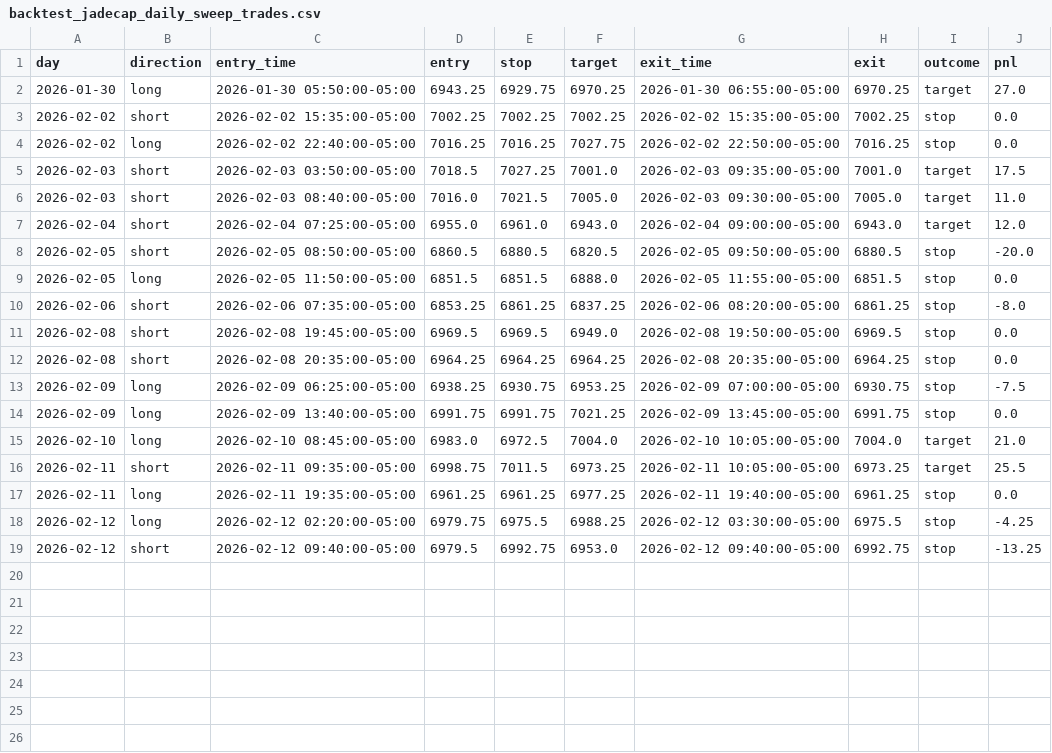
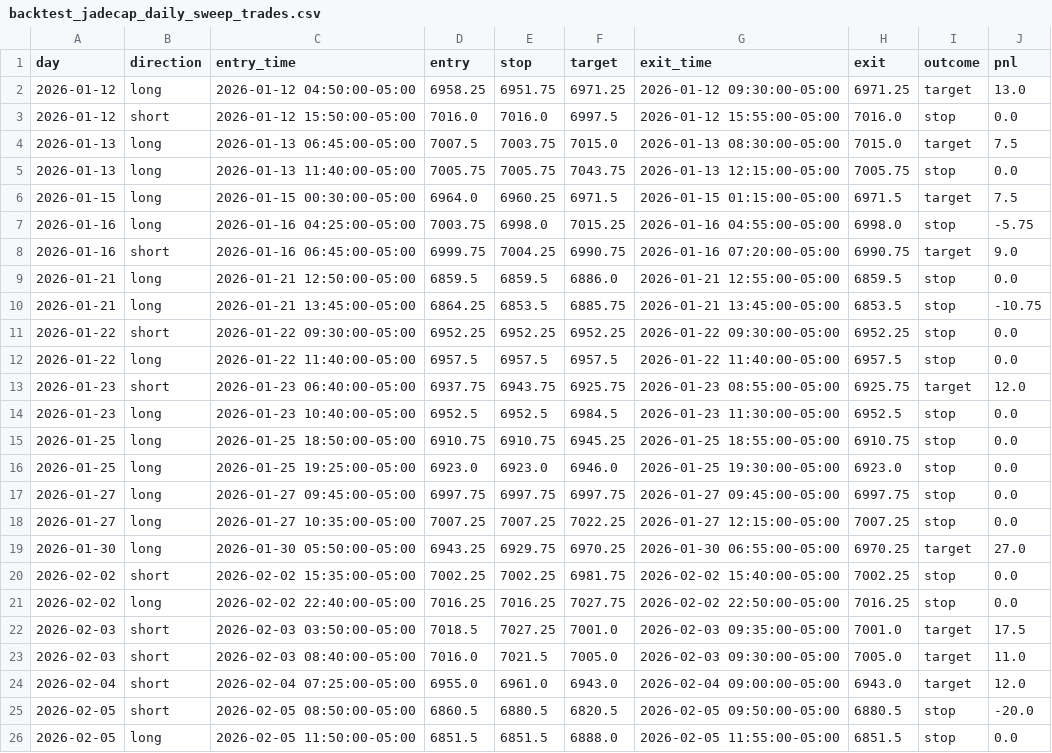
Before and after one commit to openclawbot333/automated_trading_bot_python, a CSV file: backtest_jadecap_daily_sweep_trades.csv, drawn as a sheet; only a part is shown; the shorter side is filled out with more unchanged rows.

Commit message:
Backtest jadecap daily sweep for last month

```diff
--- a/backtest_jadecap_daily_sweep_trades.csv
+++ b/backtest_jadecap_daily_sweep_trades.csv
@@ -1,4 +1,21 @@
 day,direction,entry_time,entry,stop,target,exit_time,exit,outcome,pnl
+2026-01-12,long,2026-01-12 04:50:00-05:00,6958.25,6951.75,6971.25,2026-01-12 09:30:00-05:00,6971.25,target,13.0
+2026-01-12,short,2026-01-12 15:50:00-05:00,7016.0,7016.0,6997.5,2026-01-12 15:55:00-05:00,7016.0,stop,0.0
+2026-01-13,long,2026-01-13 06:45:00-05:00,7007.5,7003.75,7015.0,2026-01-13 08:30:00-05:00,7015.0,target,7.5
+2026-01-13,long,2026-01-13 11:40:00-05:00,7005.75,7005.75,7043.75,2026-01-13 12:15:00-05:00,7005.75,stop,0.0
+2026-01-15,long,2026-01-15 00:30:00-05:00,6964.0,6960.25,6971.5,2026-01-15 01:15:00-05:00,6971.5,target,7.5
+2026-01-16,long,2026-01-16 04:25:00-05:00,7003.75,6998.0,7015.25,2026-01-16 04:55:00-05:00,6998.0,stop,-5.75
+2026-01-16,short,2026-01-16 06:45:00-05:00,6999.75,7004.25,6990.75,2026-01-16 07:20:00-05:00,6990.75,target,9.0
+2026-01-21,long,2026-01-21 12:50:00-05:00,6859.5,6859.5,6886.0,2026-01-21 12:55:00-05:00,6859.5,stop,0.0
+2026-01-21,long,2026-01-21 13:45:00-05:00,6864.25,6853.5,6885.75,2026-01-21 13:45:00-05:00,6853.5,stop,-10.75
+2026-01-22,short,2026-01-22 09:30:00-05:00,6952.25,6952.25,6952.25,2026-01-22 09:30:00-05:00,6952.25,stop,0.0
+2026-01-22,long,2026-01-22 11:40:00-05:00,6957.5,6957.5,6957.5,2026-01-22 11:40:00-05:00,6957.5,stop,0.0
+2026-01-23,short,2026-01-23 06:40:00-05:00,6937.75,6943.75,6925.75,2026-01-23 08:55:00-05:00,6925.75,target,12.0
+2026-01-23,long,2026-01-23 10:40:00-05:00,6952.5,6952.5,6984.5,2026-01-23 11:30:00-05:00,6952.5,stop,0.0
+2026-01-25,long,2026-01-25 18:50:00-05:00,6910.75,6910.75,6945.25,2026-01-25 18:55:00-05:00,6910.75,stop,0.0
+2026-01-25,long,2026-01-25 19:25:00-05:00,6923.0,6923.0,6946.0,2026-01-25 19:30:00-05:00,6923.0,stop,0.0
+2026-01-27,long,2026-01-27 09:45:00-05:00,6997.75,6997.75,6997.75,2026-01-27 09:45:00-05:00,6997.75,stop,0.0
+2026-01-27,long,2026-01-27 10:35:00-05:00,7007.25,7007.25,7022.25,2026-01-27 12:15:00-05:00,7007.25,stop,0.0
 2026-01-30,long,2026-01-30 05:50:00-05:00,6943.25,6929.75,6970.25,2026-01-30 06:55:00-05:00,6970.25,target,27.0
-2026-02-02,short,2026-02-02 15:35:00-05:00,7002.25,7002.25,7002.25,2026-02-02 15:35:00-05:00,7002.25,stop,0.0
+2026-02-02,short,2026-02-02 15:35:00-05:00,7002.25,7002.25,6981.75,2026-02-02 15:40:00-05:00,7002.25,stop,0.0
 2026-02-02,long,2026-02-02 22:40:00-05:00,7016.25,7016.25,7027.75,2026-02-02 22:50:00-05:00,7016.25,stop,0.0
```
Also changed, not shown: 2 other files.
